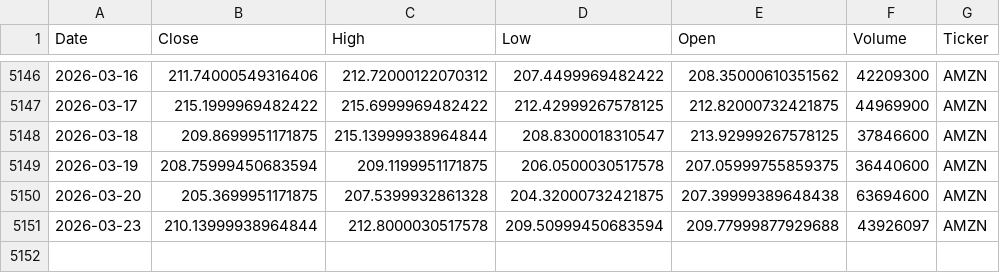
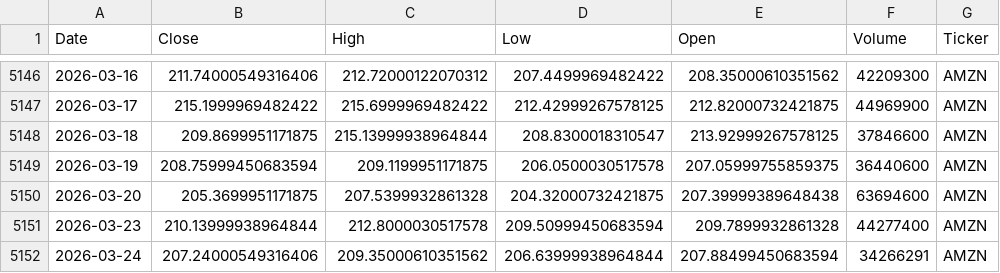
Before and after one commit to houdamouradi/finance-data-auto, a CSV file: data/AMZN_prices.csv, drawn as a sheet; only a part is shown, gaps mark what is left out.

```diff
--- a/data/AMZN_prices.csv
+++ b/data/AMZN_prices.csv
@@ -5150,2 +5150,3 @@ Date,Close,High,Low,Open,Volume,Ticker
 2026-03-20,205.3699951171875,207.5399932861328,204.32000732421875,207.39999389648438,63694600,AMZN
-2026-03-23,210.13999938964844,212.8000030517578,209.50999450683594,209.77999877929688,43926097,AMZN
+2026-03-23,210.13999938964844,212.8000030517578,209.50999450683594,209.7899932861328,44277400,AMZN
+2026-03-24,207.24000549316406,209.35000610351562,206.63999938964844,207.88499450683594,34266291,AMZN
```
Also changed, not shown: data/ADBE_prices.csv, data/CRM_prices.csv, 9 other files.
